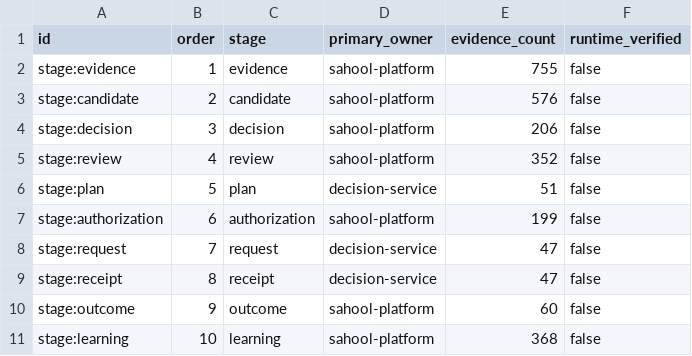
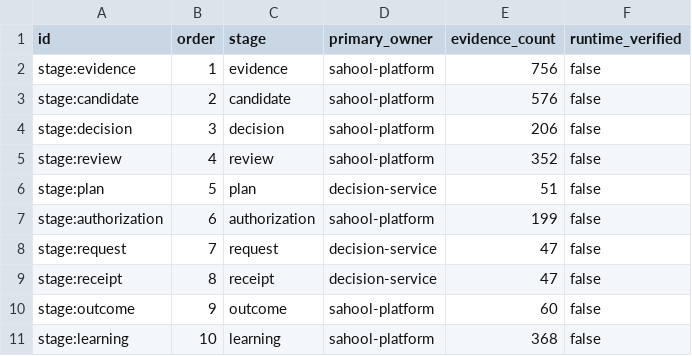
Before and after one commit to kafaat/ai_platform_complete_v2.0.0_enhanced, a CSV file: decision-lineage/generated/decision_lineage_nodes.csv, drawn as a sheet.

```diff
--- a/decision-lineage/generated/decision_lineage_nodes.csv
+++ b/decision-lineage/generated/decision_lineage_nodes.csv
@@ -1,3 +1,3 @@
 id,order,stage,primary_owner,evidence_count,runtime_verified
-stage:evidence,1,evidence,sahool-platform,755,false
+stage:evidence,1,evidence,sahool-platform,756,false
 stage:candidate,2,candidate,sahool-platform,576,false
```
Also changed, not shown: 22 other files.
